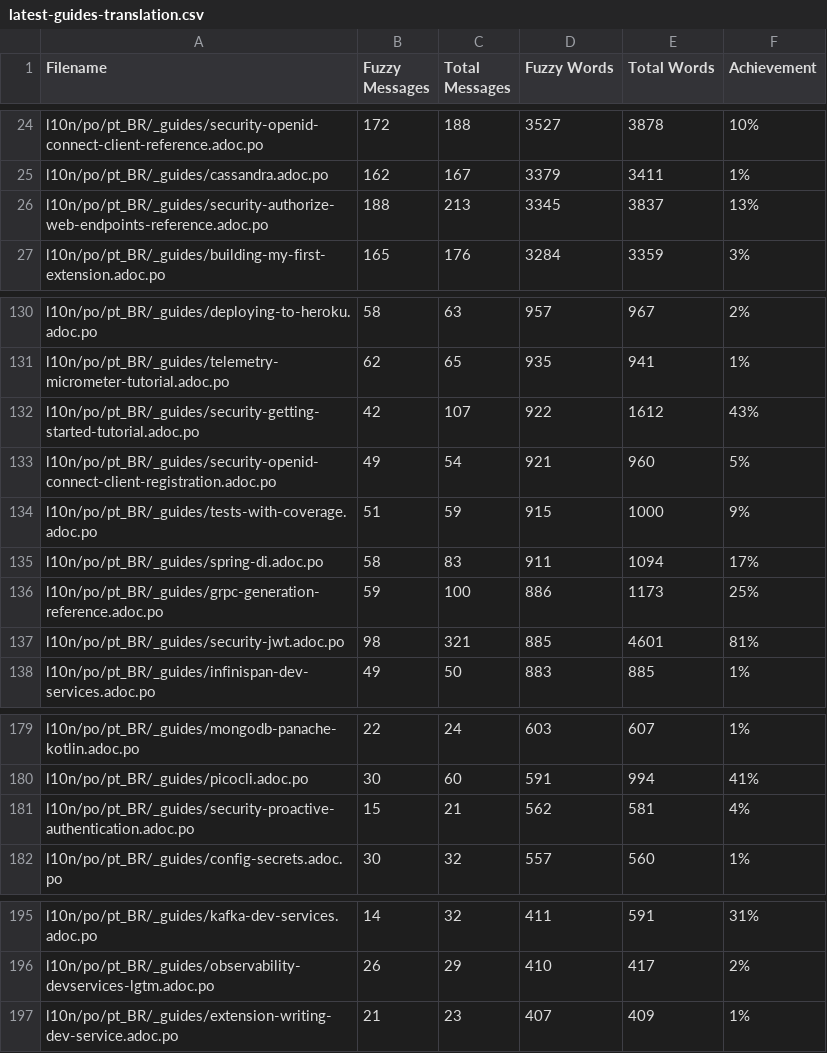
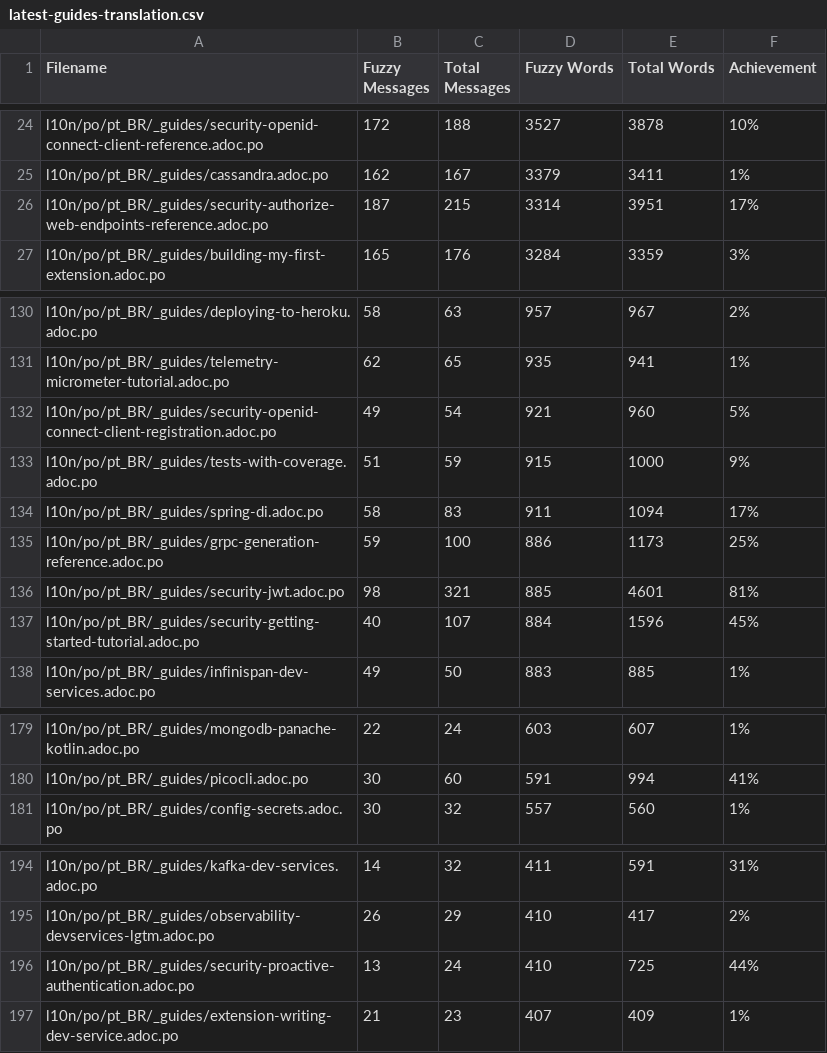
Before and after one commit to quarkusio/pt.quarkus.io, a CSV file: l10n/stats/latest-guides-translation.csv, drawn as a sheet; only a part is shown, gaps mark what is left out; the diff covers the shown part only.

```diff
--- a/l10n/stats/latest-guides-translation.csv
+++ b/l10n/stats/latest-guides-translation.csv
@@ -25,3 +25,3 @@ l10n/po/pt_BR/_guides/security-openid-connect-client-reference.adoc.po, 172, 188
 l10n/po/pt_BR/_guides/cassandra.adoc.po, 162, 167, 3379, 3411, 1%
-l10n/po/pt_BR/_guides/security-authorize-web-endpoints-reference.adoc.po, 188, 213, 3345, 3837, 13%
+l10n/po/pt_BR/_guides/security-authorize-web-endpoints-reference.adoc.po, 187, 215, 3314, 3951, 17%
 l10n/po/pt_BR/_guides/building-my-first-extension.adoc.po, 165, 176, 3284, 3359, 3%
@@ -131,3 +131,2 @@ l10n/po/pt_BR/_guides/deploying-to-heroku.adoc.po, 58, 63, 957, 967, 2%
 l10n/po/pt_BR/_guides/telemetry-micrometer-tutorial.adoc.po, 62, 65, 935, 941, 1%
-l10n/po/pt_BR/_guides/security-getting-started-tutorial.adoc.po, 42, 107, 922, 1612, 43%
 l10n/po/pt_BR/_guides/security-openid-connect-client-registration.adoc.po, 49, 54, 921, 960, 5%
@@ -137,2 +136,3 @@ l10n/po/pt_BR/_guides/grpc-generation-reference.adoc.po, 59, 100, 886, 1173, 25%
 l10n/po/pt_BR/_guides/security-jwt.adoc.po, 98, 321, 885, 4601, 81%
+l10n/po/pt_BR/_guides/security-getting-started-tutorial.adoc.po, 40, 107, 884, 1596, 45%
 l10n/po/pt_BR/_guides/infinispan-dev-services.adoc.po, 49, 50, 883, 885, 1%
@@ -180,3 +180,2 @@ l10n/po/pt_BR/_guides/mongodb-panache-kotlin.adoc.po, 22, 24, 603, 607, 1%
 l10n/po/pt_BR/_guides/picocli.adoc.po, 30, 60, 591, 994, 41%
-l10n/po/pt_BR/_guides/security-proactive-authentication.adoc.po, 15, 21, 562, 581, 4%
 l10n/po/pt_BR/_guides/config-secrets.adoc.po, 30, 32, 557, 560, 1%
@@ -196,2 +195,3 @@ l10n/po/pt_BR/_guides/kafka-dev-services.adoc.po, 14, 32, 411, 591, 31%
 l10n/po/pt_BR/_guides/observability-devservices-lgtm.adoc.po, 26, 29, 410, 417, 2%
+l10n/po/pt_BR/_guides/security-proactive-authentication.adoc.po, 13, 24, 410, 725, 44%
 l10n/po/pt_BR/_guides/extension-writing-dev-service.adoc.po, 21, 23, 407, 409, 1%
```
Also changed, not shown: 3 edited cells elsewhere in this file, l10n/stats/main-guides-translation.csv, l10n/stats/misc-translation.csv, 1 other file.
